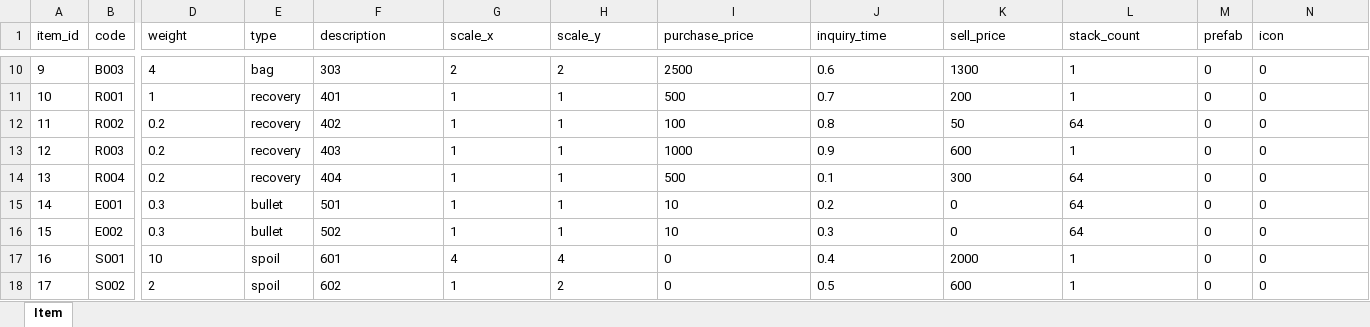
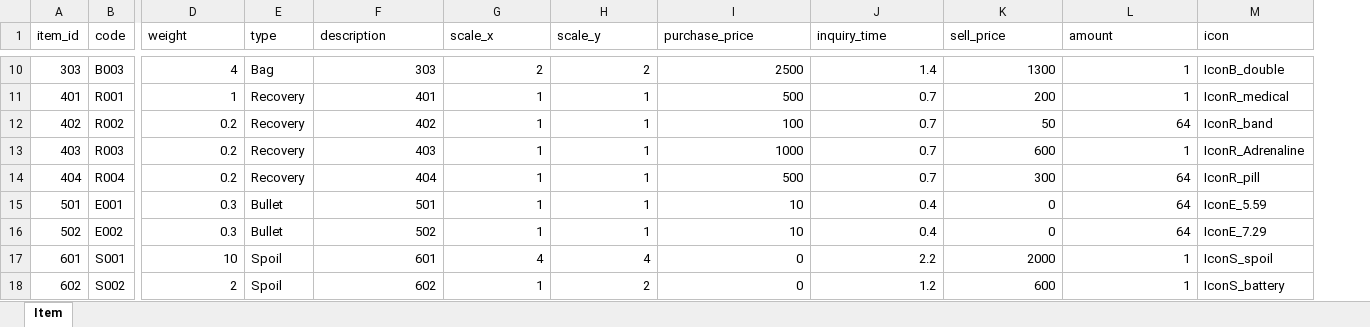
Before and after one commit to sulbos-GP/GunShooterOnline, an Excel workbook: Data/Item.xlsx, sheet Item, drawn as a sheet; only a part is shown, gaps mark what is left out; values as stored, in another font and other column widths than the file's, no borders; removed rows and columns are numbered as before the commit, all else as after; the diff covers the shown part only; the diff names each change by its address in the sheet, - before the commit and + after, or states it on an @@ line.

```diff
--- a/Data/Item.xlsx (sheet Item)
+++ b/Data/Item.xlsx (sheet Item)
-column M (prefab), rows 10-18: all 0
-L1: stack_count
+L1: amount
-A10 (item_id): 9
+A10 (item_id): 303
-D10:D18 alignment: left
+D10:D18 alignment: right
-E10 (type): bag
+E10 (type): Bag
-F10:I10 alignment: left
+F10:I10 alignment: right
-J10 (inquiry_time): 0.6
+J10 (inquiry_time): 1.4
-K10:L10 alignment: left
+K10:L10 alignment: right
-M10 (icon): 0
+M10 (icon): IconB_double
-A11 (item_id): 10
+A11 (item_id): 401
-E11:E14 (type): recovery
+E11:E14 (type): Recovery
-F11:L11 alignment: left
+F11:L11 alignment: right
-M11 (icon): 0
+M11 (icon): IconR_medical
-A12 (item_id): 11
+A12 (item_id): 402
-F12:I18 alignment: left
+F12:I18 alignment: right
-J12 (inquiry_time): 0.8
+J12 (inquiry_time): 0.7
-K12:L18 alignment: left
+K12:L18 alignment: right
-M12 (icon): 0
+M12 (icon): IconR_band
-A13 (item_id): 12
+A13 (item_id): 403
-J13 (inquiry_time): 0.9
+J13 (inquiry_time): 0.7
-M13 (icon): 0
+M13 (icon): IconR_Adrenaline
-A14 (item_id): 13
+A14 (item_id): 404
-J14 (inquiry_time): 0.1
+J14 (inquiry_time): 0.7
-M14 (icon): 0
+M14 (icon): IconR_pill
-A15 (item_id): 14
+A15 (item_id): 501
-E15:E16 (type): bullet
+E15:E16 (type): Bullet
-J15 (inquiry_time): 0.2
+J15 (inquiry_time): 0.4
-M15 (icon): 0
+M15 (icon): IconE_5.59
-A16 (item_id): 15
+A16 (item_id): 502
-J16 (inquiry_time): 0.3
+J16 (inquiry_time): 0.4
-M16 (icon): 0
+M16 (icon): IconE_7.29
-A17 (item_id): 16
+A17 (item_id): 601
-E17:E18 (type): spoil
+E17:E18 (type): Spoil
-J17 (inquiry_time): 0.4
+J17 (inquiry_time): 2.2
-M17 (icon): 0
+M17 (icon): IconS_spoil
-A18 (item_id): 17
+A18 (item_id): 602
-J18 (inquiry_time): 0.5
+J18 (inquiry_time): 1.2
-M18 (icon): 0
+M18 (icon): IconS_battery
```
Also changed, not shown: 48 edited cells and cell formats elsewhere in this sheet, 51 other files.
